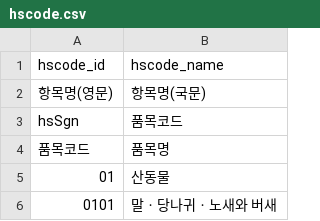
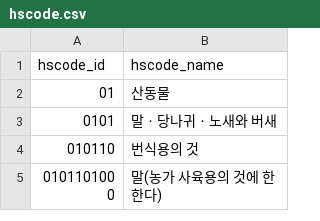
Before and after one commit to abjsky1/main_project_back, a CSV file: src/main/resources/static/hscode/hscode.csv, drawn as a sheet; only a part is shown; the shorter side is filled out with more unchanged rows; the diff names each change by its address in the sheet, - before the commit and + after, or states it on an @@ line.

```diff
--- a/src/main/resources/static/hscode/hscode.csv
+++ b/src/main/resources/static/hscode/hscode.csv
-row 2: 항목명(영문) | 항목명(국문)
-row 3: hsSgn | 품목코드
-row 4: 품목코드 | 품목명
```
Also changed, not shown: 7 other files.
